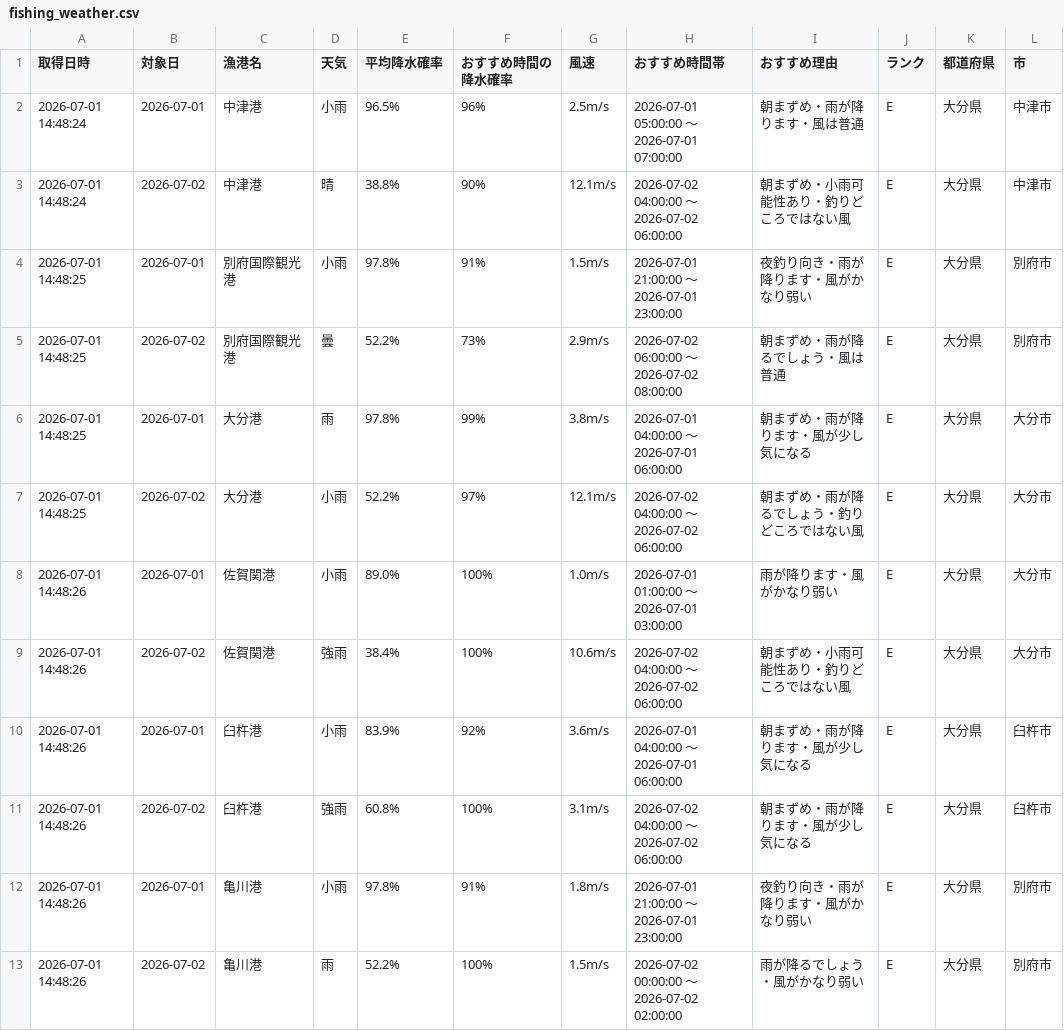
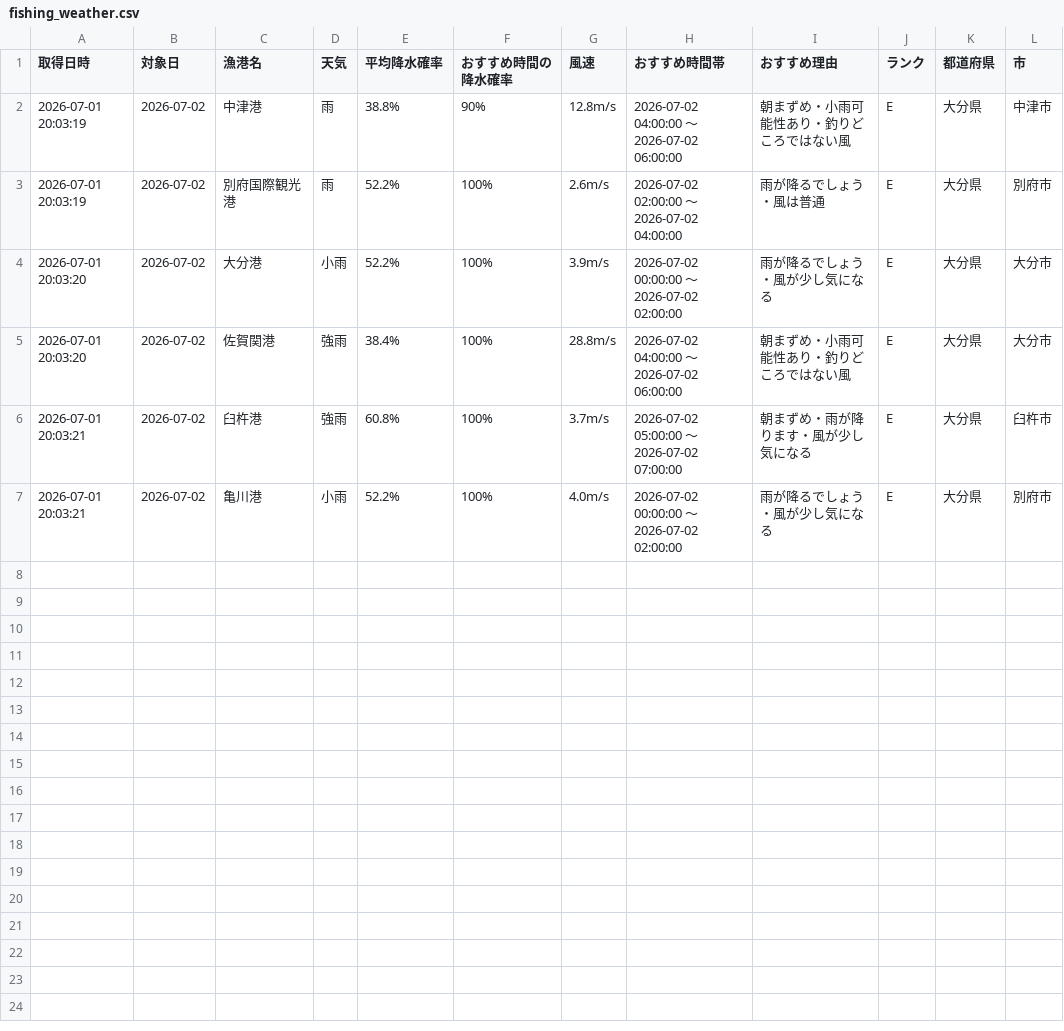
Before and after one commit to Naoya-ya-man/oita-fishing-dashboard, a CSV file: fishing_weather.csv, drawn as a sheet.

```diff
--- a/fishing_weather.csv
+++ b/fishing_weather.csv
@@ -1,13 +1,7 @@
 取得日時,対象日,漁港名,天気,平均降水確率,おすすめ時間の降水確率,風速,おすすめ時間帯,おすすめ理由,ランク,都道府県,市
-2026-07-01 14:48:24,2026-07-01,中津港,小雨,96.5%,96%,2.5m/s,2026-07-01 05:00:00 ～ 2026-07-01 07:00:00,朝まずめ・雨が降ります・風は普通,E,大分県,中津市
-2026-07-01 14:48:24,2026-07-02,中津港,晴,38.8%,90%,12.1m/s,2026-07-02 04:00:00 ～ 2026-07-02 06:00:00,朝まずめ・小雨可能性あり・釣りどころではない風,E,大分県,中津市
-2026-07-01 14:48:25,2026-07-01,別府国際観光港,小雨,97.8%,91%,1.5m/s,2026-07-01 21:00:00 ～ 2026-07-01 23:00:00,夜釣り向き・雨が降ります・風がかなり弱い,E,大分県,別府市
-2026-07-01 14:48:25,2026-07-02,別府国際観光港,曇,52.2%,73%,2.9m/s,2026-07-02 06:00:00 ～ 2026-07-02 08:00:00,朝まずめ・雨が降るでしょう・風は普通,E,大分県,別府市
-2026-07-01 14:48:25,2026-07-01,大分港,雨,97.8%,99%,3.8m/s,2026-07-01 04:00:00 ～ 2026-07-01 06:00:00,朝まずめ・雨が降ります・風が少し気になる,E,大分県,大分市
-2026-07-01 14:48:25,2026-07-02,大分港,小雨,52.2%,97%,12.1m/s,2026-07-02 04:00:00 ～ 2026-07-02 06:00:00,朝まずめ・雨が降るでしょう・釣りどころではない風,E,大分県,大分市
-2026-07-01 14:48:26,2026-07-01,佐賀関港,小雨,89.0%,100%,1.0m/s,2026-07-01 01:00:00 ～ 2026-07-01 03:00:00,雨が降ります・風がかなり弱い,E,大分県,大分市
-2026-07-01 14:48:26,2026-07-02,佐賀関港,強雨,38.4%,100%,10.6m/s,2026-07-02 04:00:00 ～ 2026-07-02 06:00:00,朝まずめ・小雨可能性あり・釣りどころではない風,E,大分県,大分市
-2026-07-01 14:48:26,2026-07-01,臼杵港,小雨,83.9%,92%,3.6m/s,2026-07-01 04:00:00 ～ 2026-07-01 06:00:00,朝まずめ・雨が降ります・風が少し気になる,E,大分県,臼杵市
-2026-07-01 14:48:26,2026-07-02,臼杵港,強雨,60.8%,100%,3.1m/s,2026-07-02 04:00:00 ～ 2026-07-02 06:00:00,朝まずめ・雨が降ります・風が少し気になる,E,大分県,臼杵市
-2026-07-01 14:48:26,2026-07-01,亀川港,小雨,97.8%,91%,1.8m/s,2026-07-01 21:00:00 ～ 2026-07-01 23:00:00,夜釣り向き・雨が降ります・風がかなり弱い,E,大分県,別府市
-2026-07-01 14:48:26,2026-07-02,亀川港,雨,52.2%,100%,1.5m/s,2026-07-02 00:00:00 ～ 2026-07-02 02:00:00,雨が降るでしょう・風がかなり弱い,E,大分県,別府市
+2026-07-01 20:03:19,2026-07-02,中津港,雨,38.8%,90%,12.8m/s,2026-07-02 04:00:00 ～ 2026-07-02 06:00:00,朝まずめ・小雨可能性あり・釣りどころではない風,E,大分県,中津市
+2026-07-01 20:03:19,2026-07-02,別府国際観光港,雨,52.2%,100%,2.6m/s,2026-07-02 02:00:00 ～ 2026-07-02 04:00:00,雨が降るでしょう・風は普通,E,大分県,別府市
+2026-07-01 20:03:20,2026-07-02,大分港,小雨,52.2%,100%,3.9m/s,2026-07-02 00:00:00 ～ 2026-07-02 02:00:00,雨が降るでしょう・風が少し気になる,E,大分県,大分市
+2026-07-01 20:03:20,2026-07-02,佐賀関港,強雨,38.4%,100%,28.8m/s,2026-07-02 04:00:00 ～ 2026-07-02 06:00:00,朝まずめ・小雨可能性あり・釣りどころではない風,E,大分県,大分市
+2026-07-01 20:03:21,2026-07-02,臼杵港,強雨,60.8%,100%,3.7m/s,2026-07-02 05:00:00 ～ 2026-07-02 07:00:00,朝まずめ・雨が降ります・風が少し気になる,E,大分県,臼杵市
+2026-07-01 20:03:21,2026-07-02,亀川港,小雨,52.2%,100%,4.0m/s,2026-07-02 00:00:00 ～ 2026-07-02 02:00:00,雨が降るでしょう・風が少し気になる,E,大分県,別府市
```
